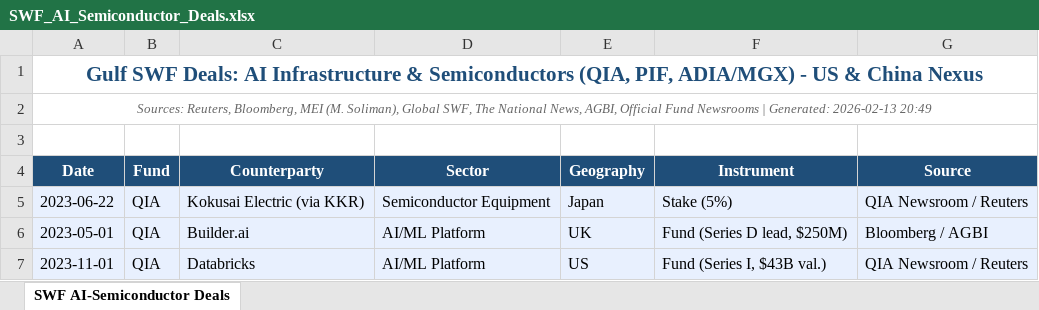
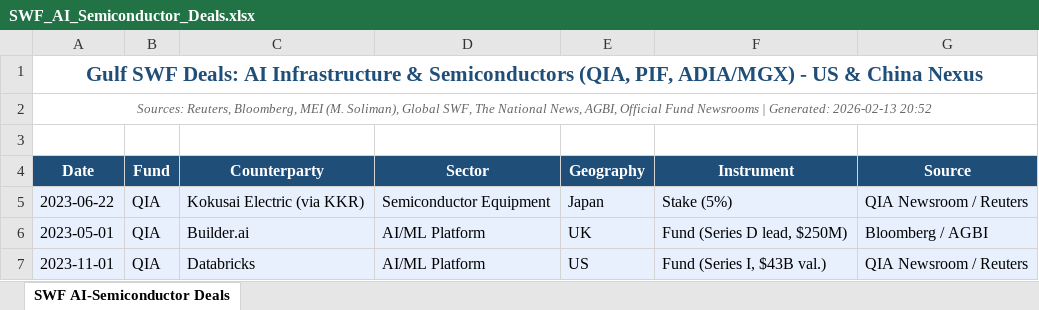
Before and after one commit to dilaraj67/my_first_project, an Excel workbook: output/SWF_AI_Semiconductor_Deals.xlsx, sheet SWF AI-Semiconductor Deals, drawn as a sheet; only a part is shown; values as stored, in another font and other column widths than the file's, no borders; the diff names each change by its address in the sheet, - before the commit and + after, or states it on an @@ line.

```diff
--- a/output/SWF_AI_Semiconductor_Deals.xlsx (sheet SWF AI-Semiconductor Deals)
+++ b/output/SWF_AI_Semiconductor_Deals.xlsx (sheet SWF AI-Semiconductor Deals)
-A2 (Date): …Generated: 2026-02-13 20:49
+A2 (Date): …Generated: 2026-02-13 20:52
```
